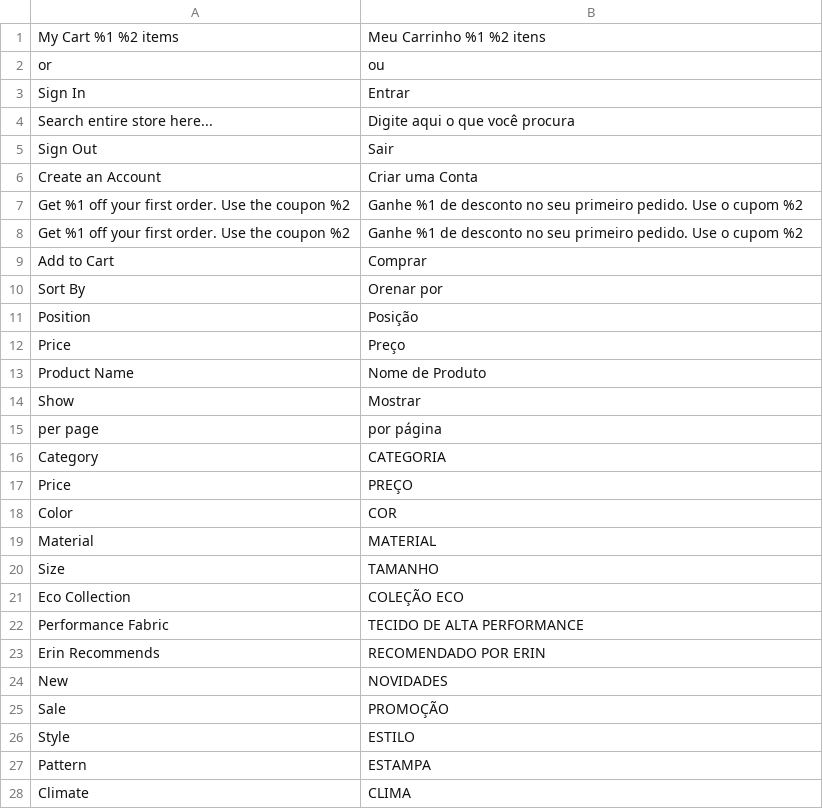
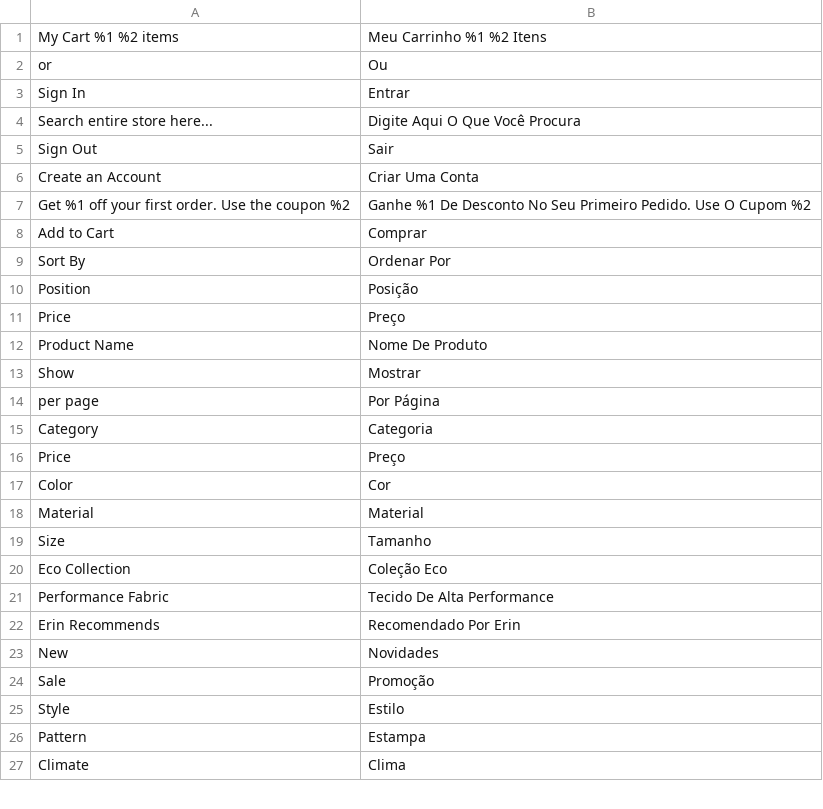
Before and after one commit to pedromontesi/magento-innovation, a CSV file: app/design/frontend/Avanti/innovation/i18n/pt_BR.csv, drawn as a sheet; only a part is shown; the diff covers the shown part only.

```diff
--- a/app/design/frontend/Avanti/innovation/i18n/pt_BR.csv
+++ b/app/design/frontend/Avanti/innovation/i18n/pt_BR.csv
@@ -1,4 +1,4 @@
-"My Cart %1 %2 items","Meu Carrinho %1 %2 itens"
-"or","ou"
+"My Cart %1 %2 items","Meu Carrinho %1 %2 Itens"
+"or","Ou"
 "Sign In","Entrar"
-"Search entire store here...","Digite aqui o que você procura"
+"Search entire store here...","Digite Aqui O Que Você Procura"
@@ -6,5 +6,4 @@
-"Create an Account","Criar uma Conta"
-"Get %1 off your first order. Use the coupon %2","Ganhe %1 de desconto no seu primeiro pedido. Use o cupom %2"
-"Get %1 off your first order. Use the coupon %2","Ganhe %1 de desconto no seu primeiro pedido. Use o cupom %2"
+"Create an Account","Criar Uma Conta"
+"Get %1 off your first order. Use the coupon %2","Ganhe %1 De Desconto No Seu Primeiro Pedido. Use O Cupom %2"
 "Add to Cart","Comprar"
-"Sort By", "Orenar por"
+"Sort By","Ordenar Por"
@@ -13 +12 @@
-"Product Name", "Nome de Produto"
+"Product Name","Nome De Produto"
@@ -15,14 +14,14 @@
-"per page", "por página"
-"Category","CATEGORIA"
-"Price","PREÇO"
-"Color","COR"
-"Material","MATERIAL"
-"Size","TAMANHO"
-"Eco Collection","COLEÇÃO ECO"
-"Performance Fabric","TECIDO DE ALTA PERFORMANCE"
-"Erin Recommends","RECOMENDADO POR ERIN"
-"New","NOVIDADES"
-"Sale","PROMOÇÃO"
-"Style","ESTILO"
-"Pattern","ESTAMPA"
-"Climate","CLIMA"
+"per page","Por Página"
+"Category","Categoria"
+"Price","Preço"
+"Color","Cor"
+"Material","Material"
+"Size","Tamanho"
+"Eco Collection","Coleção Eco"
+"Performance Fabric","Tecido De Alta Performance"
+"Erin Recommends","Recomendado Por Erin"
+"New","Novidades"
+"Sale","Promoção"
+"Style","Estilo"
+"Pattern","Estampa"
+"Climate","Clima"
```
Also changed, not shown: 3 added rows and 5 edited cells elsewhere in this file, 18 other files.
